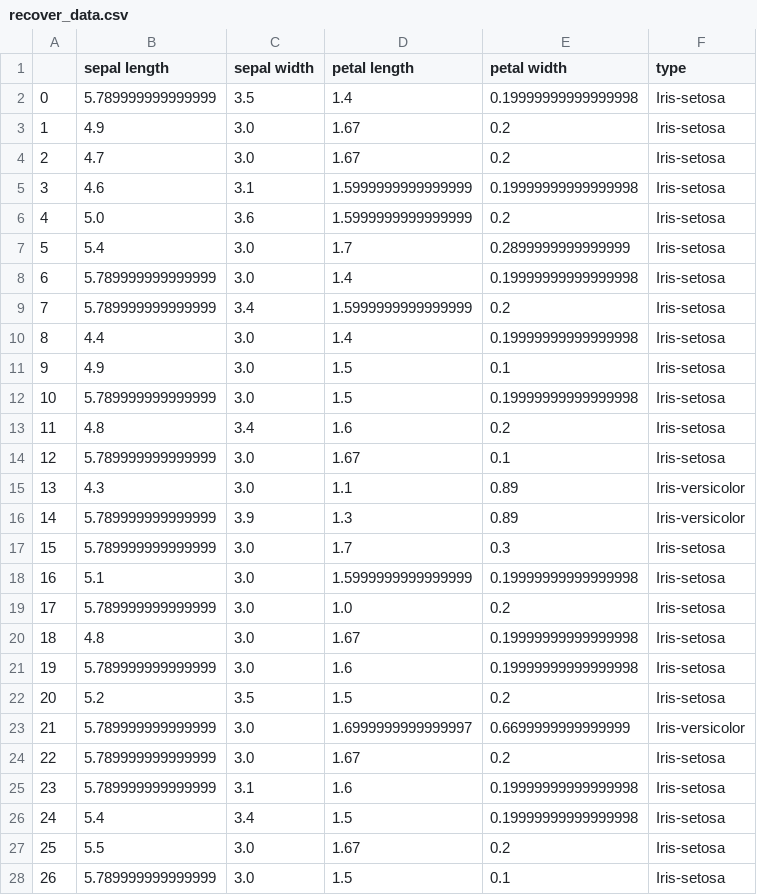
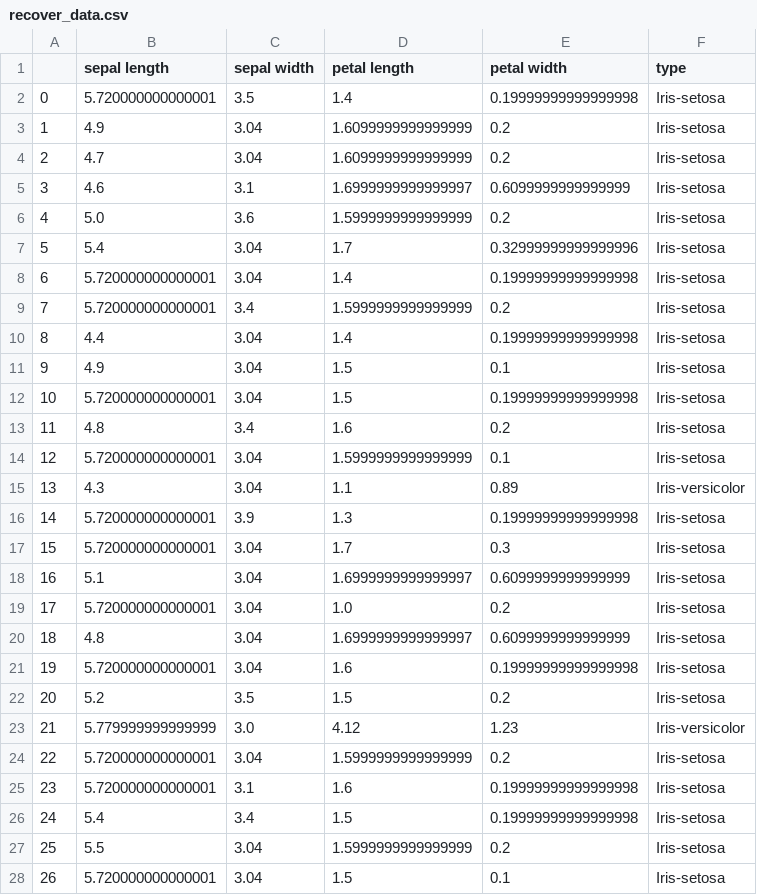
Before and after one commit to PL97/Data-cleaning, a CSV file: limestone/Missing/RF_iter/iris/0.5/recover_data.csv, drawn as a sheet; only a part is shown; the diff covers the shown part only.

```diff
--- a/limestone/Missing/RF_iter/iris/0.5/recover_data.csv
+++ b/limestone/Missing/RF_iter/iris/0.5/recover_data.csv
@@ -1,28 +1,28 @@
 ,sepal length,sepal width,petal length,petal width,type
-0,5.789999999999999,3.5,1.4,0.19999999999999998,Iris-setosa
-1,4.9,3.0,1.67,0.2,Iris-setosa
-2,4.7,3.0,1.67,0.2,Iris-setosa
-3,4.6,3.1,1.5999999999999999,0.19999999999999998,Iris-setosa
+0,5.720000000000001,3.5,1.4,0.19999999999999998,Iris-setosa
+1,4.9,3.04,1.6099999999999999,0.2,Iris-setosa
+2,4.7,3.04,1.6099999999999999,0.2,Iris-setosa
+3,4.6,3.1,1.6999999999999997,0.6099999999999999,Iris-setosa
 4,5.0,3.6,1.5999999999999999,0.2,Iris-setosa
-5,5.4,3.0,1.7,0.2899999999999999,Iris-setosa
-6,5.789999999999999,3.0,1.4,0.19999999999999998,Iris-setosa
-7,5.789999999999999,3.4,1.5999999999999999,0.2,Iris-setosa
-8,4.4,3.0,1.4,0.19999999999999998,Iris-setosa
-9,4.9,3.0,1.5,0.1,Iris-setosa
-10,5.789999999999999,3.0,1.5,0.19999999999999998,Iris-setosa
+5,5.4,3.04,1.7,0.32999999999999996,Iris-setosa
+6,5.720000000000001,3.04,1.4,0.19999999999999998,Iris-setosa
+7,5.720000000000001,3.4,1.5999999999999999,0.2,Iris-setosa
+8,4.4,3.04,1.4,0.19999999999999998,Iris-setosa
+9,4.9,3.04,1.5,0.1,Iris-setosa
+10,5.720000000000001,3.04,1.5,0.19999999999999998,Iris-setosa
 11,4.8,3.4,1.6,0.2,Iris-setosa
-12,5.789999999999999,3.0,1.67,0.1,Iris-setosa
-13,4.3,3.0,1.1,0.89,Iris-versicolor
-14,5.789999999999999,3.9,1.3,0.89,Iris-versicolor
-15,5.789999999999999,3.0,1.7,0.3,Iris-setosa
-16,5.1,3.0,1.5999999999999999,0.19999999999999998,Iris-setosa
-17,5.789999999999999,3.0,1.0,0.2,Iris-setosa
-18,4.8,3.0,1.67,0.19999999999999998,Iris-setosa
-19,5.789999999999999,3.0,1.6,0.19999999999999998,Iris-setosa
+12,5.720000000000001,3.04,1.5999999999999999,0.1,Iris-setosa
+13,4.3,3.04,1.1,0.89,Iris-versicolor
+14,5.720000000000001,3.9,1.3,0.19999999999999998,Iris-setosa
+15,5.720000000000001,3.04,1.7,0.3,Iris-setosa
+16,5.1,3.04,1.6999999999999997,0.6099999999999999,Iris-setosa
+17,5.720000000000001,3.04,1.0,0.2,Iris-setosa
+18,4.8,3.04,1.6999999999999997,0.6099999999999999,Iris-setosa
+19,5.720000000000001,3.04,1.6,0.19999999999999998,Iris-setosa
 20,5.2,3.5,1.5,0.2,Iris-setosa
-21,5.789999999999999,3.0,1.6999999999999997,0.6699999999999999,Iris-versicolor
-22,5.789999999999999,3.0,1.67,0.2,Iris-setosa
-23,5.789999999999999,3.1,1.6,0.19999999999999998,Iris-setosa
+21,5.779999999999999,3.0,4.12,1.23,Iris-versicolor
+22,5.720000000000001,3.04,1.5999999999999999,0.2,Iris-setosa
+23,5.720000000000001,3.1,1.6,0.19999999999999998,Iris-setosa
 24,5.4,3.4,1.5,0.19999999999999998,Iris-setosa
-25,5.5,3.0,1.67,0.2,Iris-setosa
-26,5.789999999999999,3.0,1.5,0.1,Iris-setosa
+25,5.5,3.04,1.5999999999999999,0.2,Iris-setosa
+26,5.720000000000001,3.04,1.5,0.1,Iris-setosa
```
Also changed, not shown: 133 edited cells elsewhere in this file, limestone/Missing/RF_iter/iris/0.3/recover_data.csv, limestone/Missing/RF_iter/iris/0.4/recover_data.csv, 9 other files.
